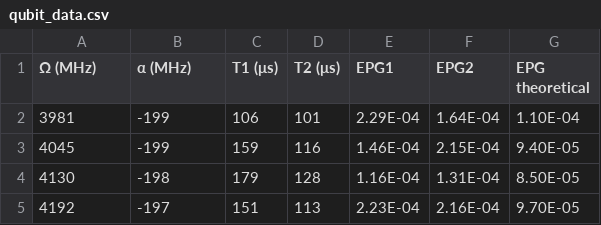
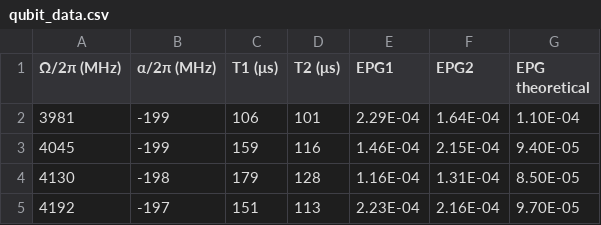
Before and after one commit to manavbabel/Transmon-Simulation, a CSV file: qubit_data.csv, drawn as a sheet.

```diff
--- a/qubit_data.csv
+++ b/qubit_data.csv
@@ -1,2 +1,2 @@
-Ω (MHz),α (MHz),T1 (μs),T2 (μs),EPG1,EPG2,EPG theoretical
+Ω/2π (MHz),α/2π (MHz),T1 (μs),T2 (μs),EPG1,EPG2,EPG theoretical
 3981,-199,106,101,2.29E-04,1.64E-04,1.10E-04
```
Also changed, not shown: 10 other files.
